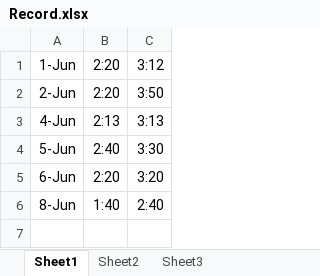
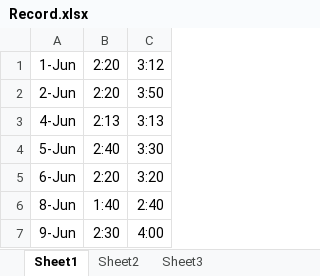
Before and after one commit to MuhammadShamaas1997/Gumtree, an Excel workbook: Record.xlsx, sheet Sheet1, drawn as a sheet; values as stored, in another font and other column widths than the file's, no borders; the diff names each change by its address in the sheet, - before the commit and + after, or states it on an @@ line.

Commit message:
V1

```diff
--- a/Record.xlsx (sheet Sheet1)
+++ b/Record.xlsx (sheet Sheet1)
+row 7: 9-Jun | 2:30 | 4:00
```
